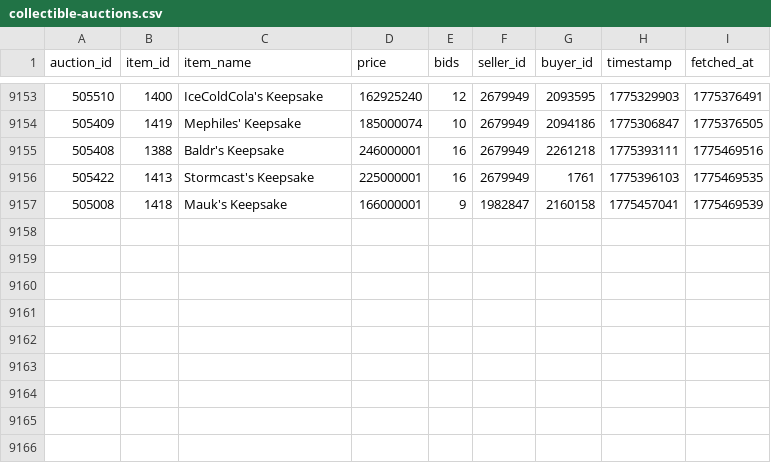
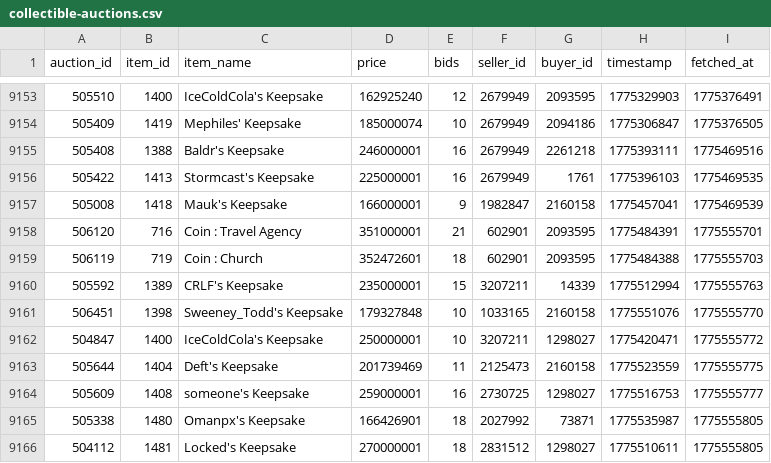
Before and after one commit to russianrob/torn-auction-data, a CSV file: data/collectible-auctions.csv, drawn as a sheet; only a part is shown, gaps mark what is left out; the diff names each change by its address in the sheet, - before the commit and + after, or states it on an @@ line.

```diff
--- a/data/collectible-auctions.csv
+++ b/data/collectible-auctions.csv
+row 9158: 506120 | 716 | Coin : Travel Agency | 351000001 | 21 | 602901 | 2093595 | 1775484391 | 1775555701
+row 9159: 506119 | 719 | Coin : Church | 352472601 | 18 | 602901 | 2093595 | 1775484388 | 1775555703
+row 9160: 505592 | 1389 | CRLF's Keepsake | 235000001 | 15 | 3207211 | 14339 | 1775512994 | 1775555763
+row 9161: 506451 | 1398 | Sweeney_Todd's Keepsake | 179327848 | 10 | 1033165 | 2160158 | 1775551076 | 1775555770
+row 9162: 504847 | 1400 | IceColdCola's Keepsake | 250000001 | 10 | 3207211 | 1298027 | 1775420471 | 1775555772
+row 9163: 505644 | 1404 | Deft's Keepsake | 201739469 | 11 | 2125473 | 2160158 | 1775523559 | 1775555775
+row 9164: 505609 | 1408 | someone's Keepsake | 259000001 | 16 | 2730725 | 1298027 | 1775516753 | 1775555777
+row 9165: 505338 | 1480 | Omanpx's Keepsake | 166426901 | 18 | 2027992 | 73871 | 1775535987 | 1775555805
+row 9166: 504112 | 1481 | Locked's Keepsake | 270000001 | 18 | 2831512 | 1298027 | 1775510611 | 1775555805
```
